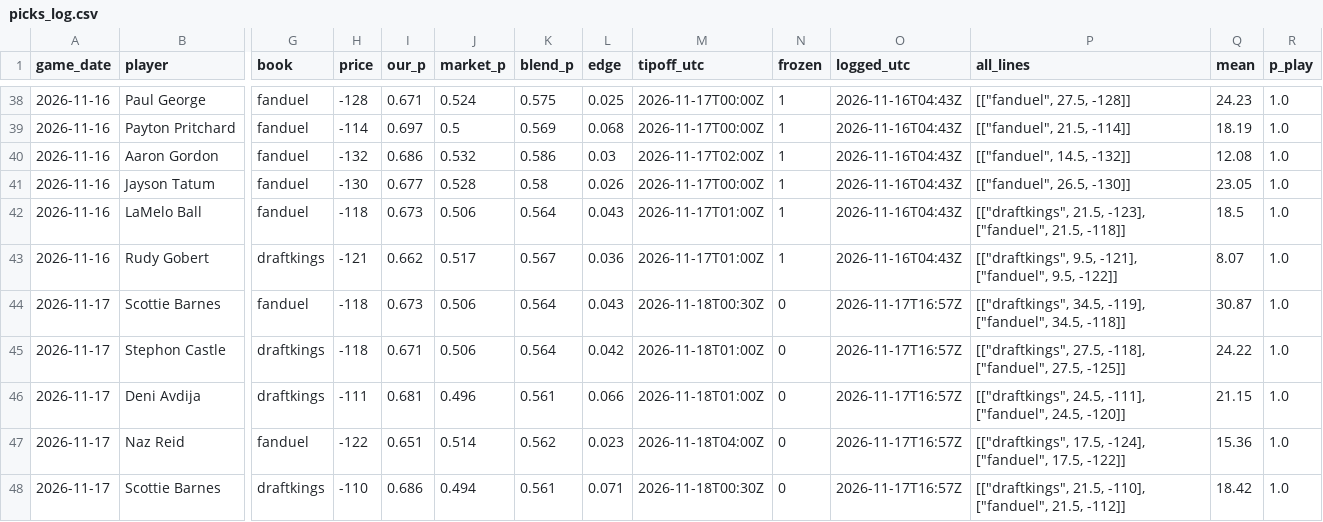
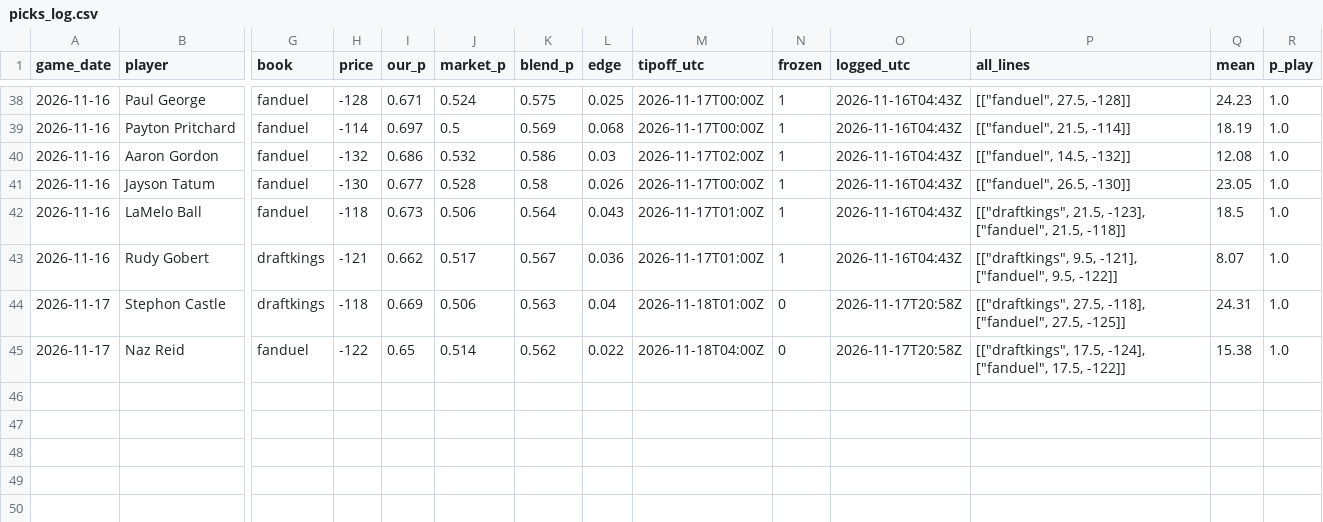
Before and after one commit to ryan7zoom/nba-props, a CSV file: data/picks_log.csv, drawn as a sheet; only a part is shown, gaps mark what is left out; removed rows and columns are numbered as before the commit, all else as after; rows hold the shown columns only; the diff names each change by its address in the sheet, - before the commit and + after, or states it on an @@ line.

```diff
--- a/data/picks_log.csv
+++ b/data/picks_log.csv
-row 44: 2026-11-17 | Scottie Barnes | fanduel | -118 | 0.673 | 0.506 | 0.564 | 0.043 | 2026-11-18T00:30Z | 0 | 2026-11-17T16:57Z | [["draftkings", 34.5, -119], ["fanduel", 34.5, -118]] | 30.87 | 1.0
-I44 (our_p): 0.671
+I44 (our_p): 0.669
-K44 (blend_p): 0.564
+K44 (blend_p): 0.563
-L44 (edge): 0.042
+L44 (edge): 0.04
-O44 (logged_utc): 2026-11-17T16:57Z
+O44 (logged_utc): 2026-11-17T20:58Z
-Q44 (mean): 24.22
+Q44 (mean): 24.31
-row 46: 2026-11-17 | Deni Avdija | draftkings | -111 | 0.681 | 0.496 | 0.561 | 0.066 | 2026-11-18T01:00Z | 0 | 2026-11-17T16:57Z | [["draftkings", 24.5, -111], ["fanduel", 24.5, -120]] | 21.15 | 1.0
-I45 (our_p): 0.651
+I45 (our_p): 0.65
-L45 (edge): 0.023
+L45 (edge): 0.022
-O45 (logged_utc): 2026-11-17T16:57Z
+O45 (logged_utc): 2026-11-17T20:58Z
-Q45 (mean): 15.36
+Q45 (mean): 15.38
-row 48: 2026-11-17 | Scottie Barnes | draftkings | -110 | 0.686 | 0.494 | 0.561 | 0.071 | 2026-11-18T00:30Z | 0 | 2026-11-17T16:57Z | [["draftkings", 21.5, -110], ["fanduel", 21.5, -112]] | 18.42 | 1.0
```
Also changed, not shown: data/injuries_latest.csv, data/injuries_official_history.csv, 23 other files.
